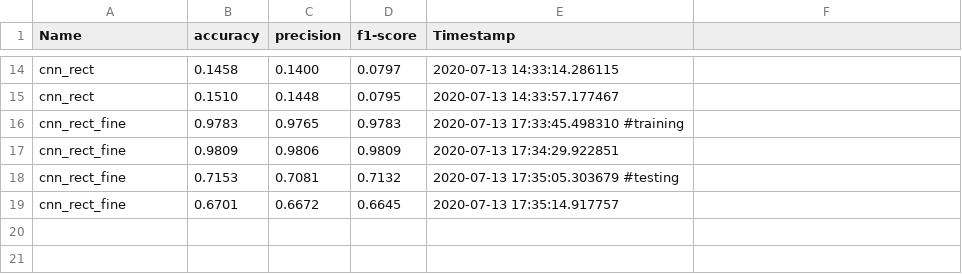
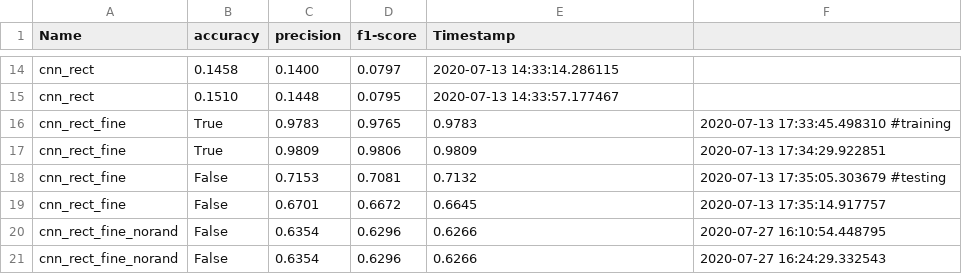
Before and after one commit to luantber/benchmark-speech-emotion-recognition, a CSV file: ravdess_benchmark.csv, drawn as a sheet; only a part is shown, gaps mark what is left out; removed rows and columns are numbered as before the commit, all else as after; the diff names each change by its address in the sheet, - before the commit and + after, or states it on an @@ line.

```diff
--- a/ravdess_benchmark.csv
+++ b/ravdess_benchmark.csv
-row 16: cnn_rect_fine | 0.9783 | 0.9765 | 0.9783 | 2020-07-13 17:33:45.498310 #training
-row 17: cnn_rect_fine | 0.9809 | 0.9806 | 0.9809 | 2020-07-13 17:34:29.922851
-row 18: cnn_rect_fine | 0.7153 | 0.7081 | 0.7132 | 2020-07-13 17:35:05.303679 #testing
-row 19: cnn_rect_fine | 0.6701 | 0.6672 | 0.6645 | 2020-07-13 17:35:14.917757
+row 16: cnn_rect_fine | True | 0.9783 | 0.9765 | 0.9783 | 2020-07-13 17:33:45.498310 #training
+row 17: cnn_rect_fine | True | 0.9809 | 0.9806 | 0.9809 | 2020-07-13 17:34:29.922851
+row 18: cnn_rect_fine | False | 0.7153 | 0.7081 | 0.7132 | 2020-07-13 17:35:05.303679 #testing
+row 19: cnn_rect_fine | False | 0.6701 | 0.6672 | 0.6645 | 2020-07-13 17:35:14.917757
+row 20: cnn_rect_fine_norand | False | 0.6354 | 0.6296 | 0.6266 | 2020-07-27 16:10:54.448795
+row 21: cnn_rect_fine_norand | False | 0.6354 | 0.6296 | 0.6266 | 2020-07-27 16:24:29.332543
```
Also changed, not shown: 2 other files.
